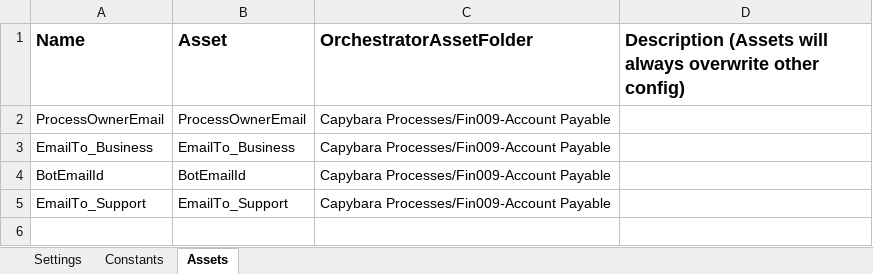
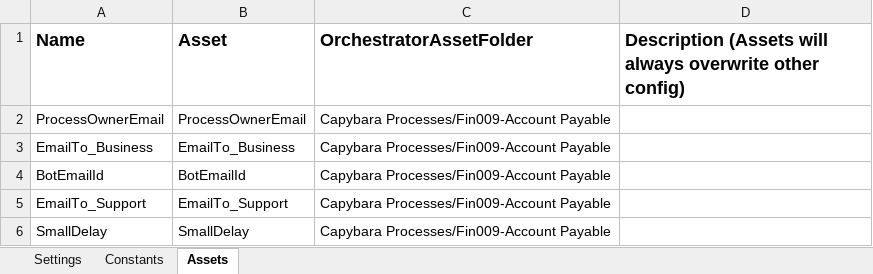
Before and after one commit to Orica-4S/Capybara_Fin009_OutputReport, an Excel workbook: Data/Config.xlsx, sheet Assets, drawn as a sheet; values as stored, in another font and other column widths than the file's, no borders; the diff names each change by its address in the sheet, - before the commit and + after, or states it on an @@ line.

```diff
--- a/Data/Config.xlsx (sheet Assets)
+++ b/Data/Config.xlsx (sheet Assets)
+row 6: SmallDelay | SmallDelay | Capybara Processes/Fin009-Account Payable
```
Also changed, not shown: sheet Settings, Data/Capybara_Fin009_OutputReport_Config.xlsx, 6 other files.
